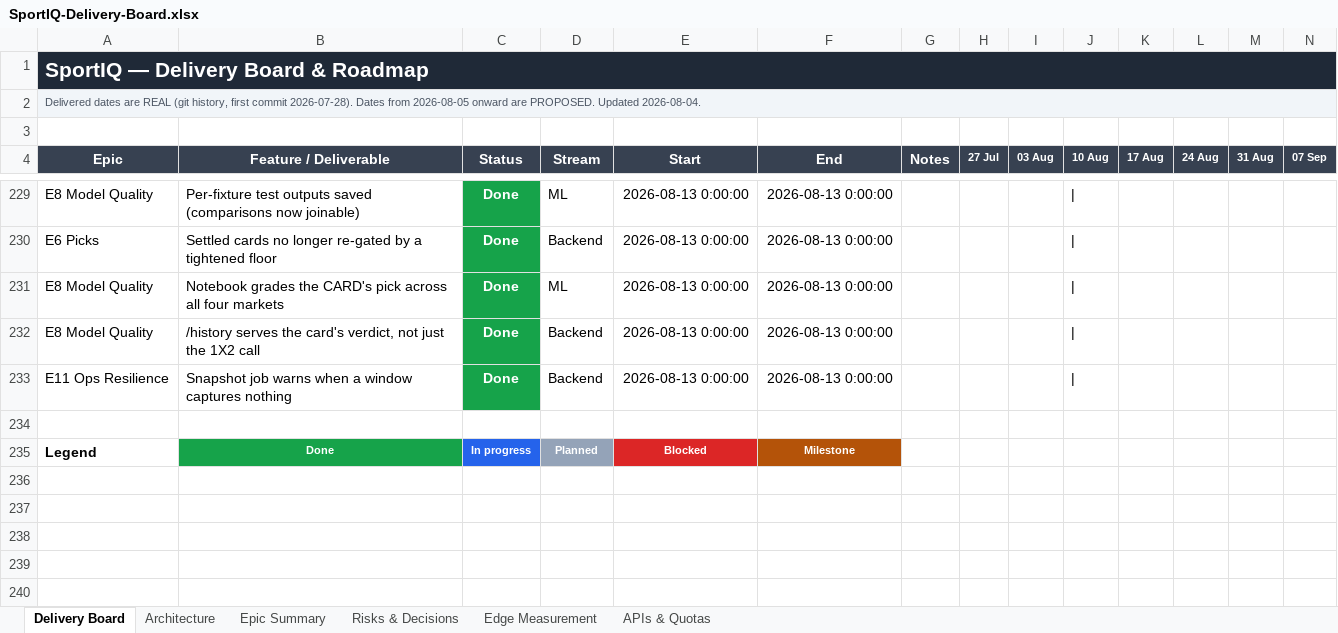
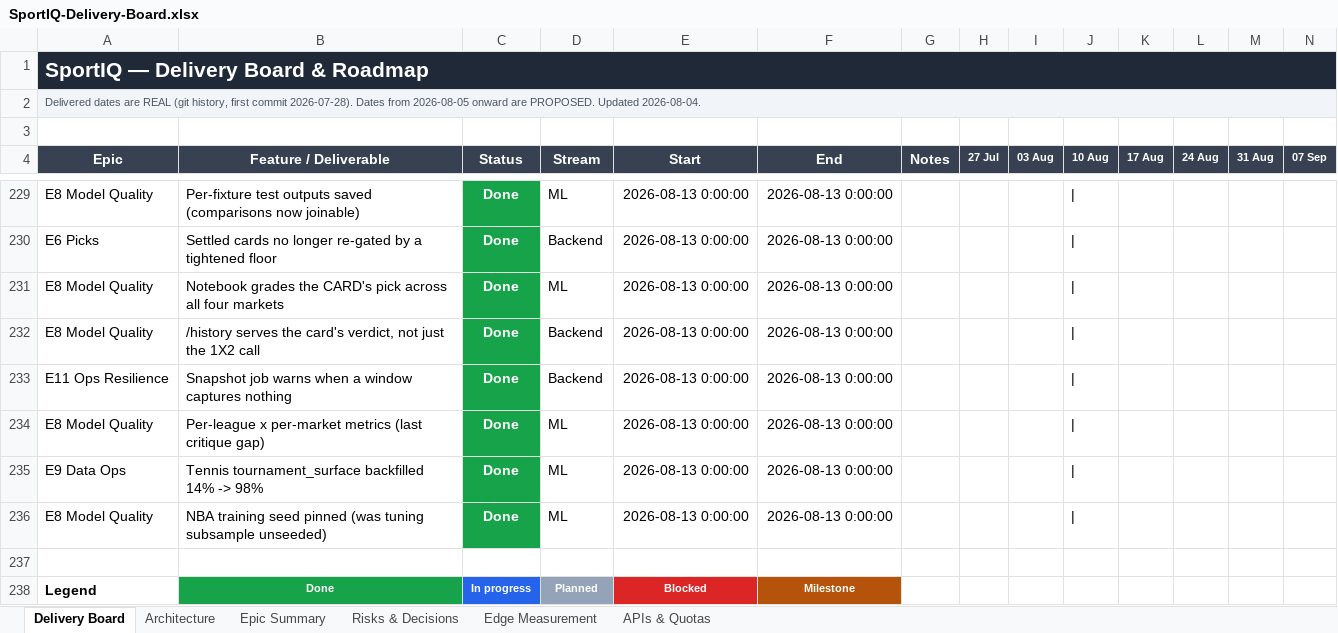
Before and after one commit to UsangR01/sportiq, an Excel workbook: SportIQ-Delivery-Board.xlsx, sheet Delivery Board, drawn as a sheet; only a part is shown, gaps mark what is left out; values as stored, in another font and other column widths than the file's, no borders; rows hold the shown columns only; the diff names each change by its address in the sheet, - before the commit and + after, or states it on an @@ line.

```diff
--- a/SportIQ-Delivery-Board.xlsx (sheet Delivery Board)
+++ b/SportIQ-Delivery-Board.xlsx (sheet Delivery Board)
+row 234: E8 Model Quality | Per-league x per-market metrics (last critique gap) | Done | ML | 2026-08-13 0:00:00 | 2026-08-13 0:00:00
+row 235: E9 Data Ops | Tennis tournament_surface backfilled 14% -> 98% | Done | ML | 2026-08-13 0:00:00 | 2026-08-13 0:00:00
+row 236: E8 Model Quality | NBA training seed pinned (was tuning subsample unseeded) | Done | ML | 2026-08-13 0:00:00 | 2026-08-13 0:00:00
```
Also changed, not shown: sheet Risks & Decisions, sheet Epic Summary.
